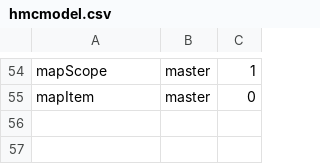
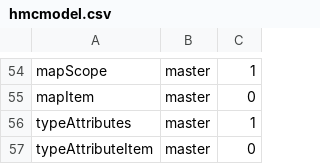
Before and after one commit to HexaMonkey/hexamonkey, a CSV file: models/hmcmodel.csv, drawn as a sheet; only a part is shown, gaps mark what is left out; the diff names each change by its address in the sheet, - before the commit and + after, or states it on an @@ line.

Commit message:
Add a new way to define elementCount and elementType
Need to be able to tell these attributes statically without parsing an object
in case of nesting (an array in another array).

Add a way to deduce both attributes from type parameters.

Add type attributes in class declaration in HMDL to set these values

```diff
--- a/models/hmcmodel.csv
+++ b/models/hmcmodel.csv
+row 56: typeAttributes | master | 1
+row 57: typeAttributeItem | master | 0
```
Also changed, not shown: 12 other files.
